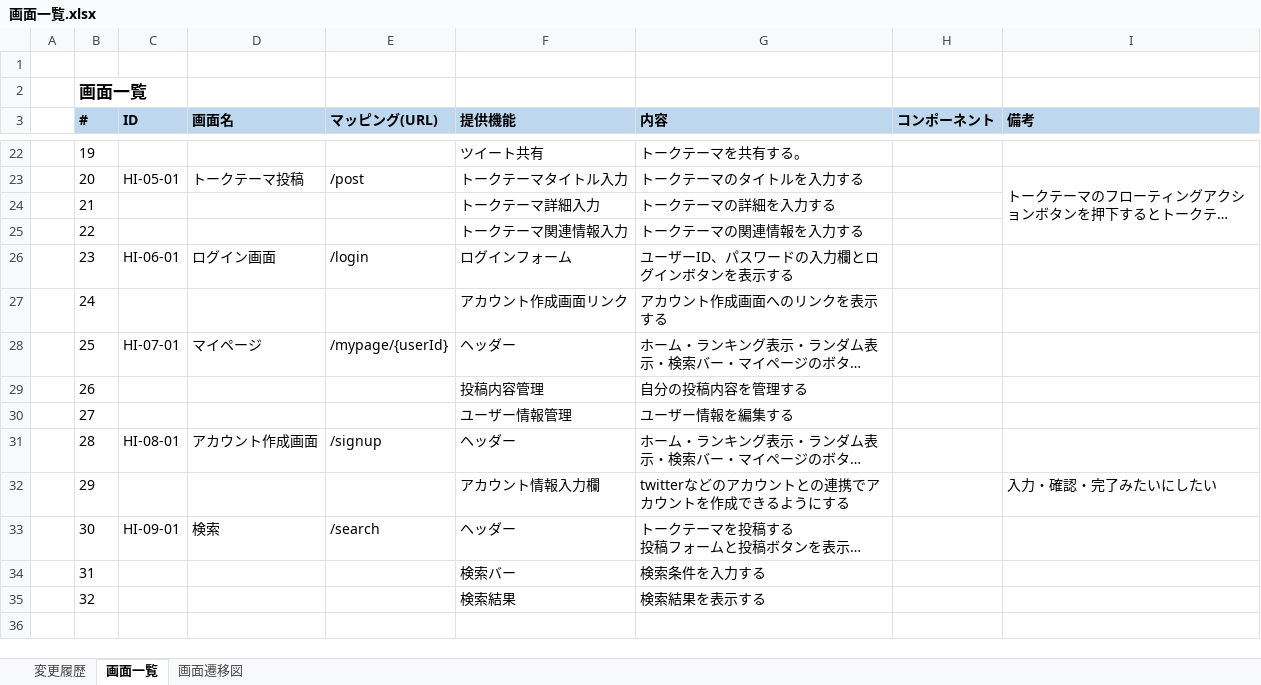
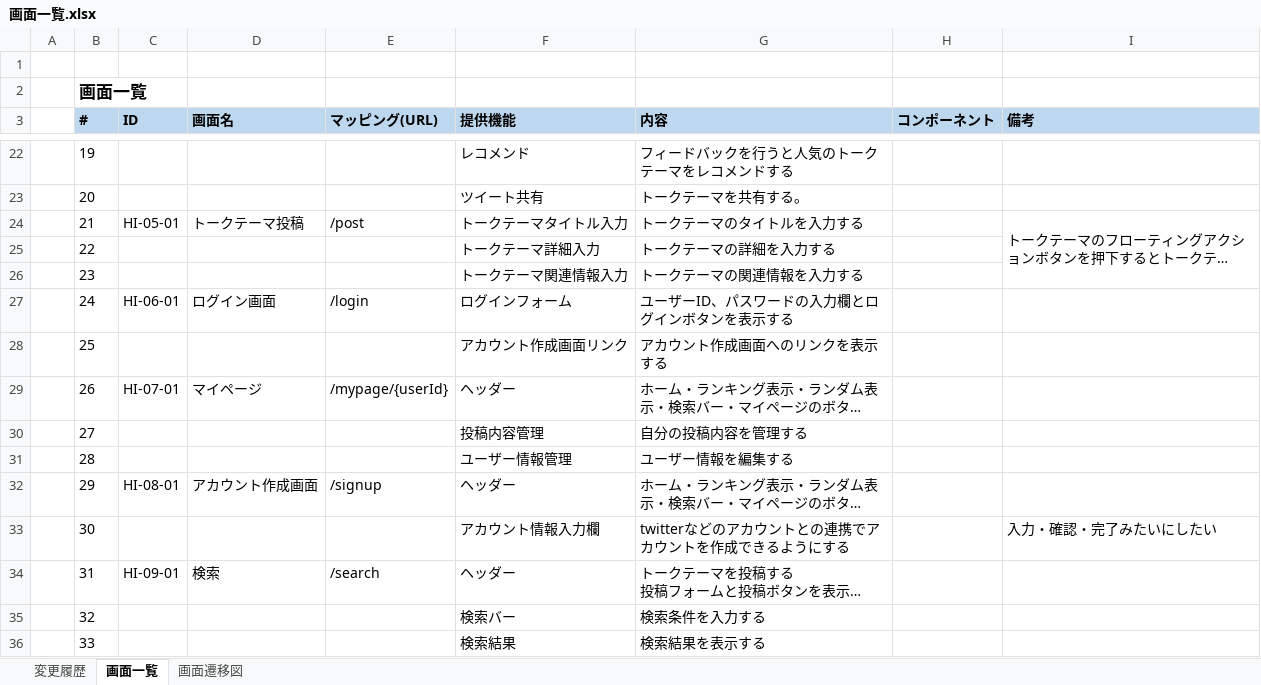
Before and after one commit to eternalhiima/documents, an Excel workbook: 20.開発/50.画面/10.画面一覧/画面一覧.xlsx, sheet 画面一覧, drawn as a sheet; only a part is shown, gaps mark what is left out; long unchanged cells end in …; values as stored, in another font and other column widths than the file's, no borders; removed rows and columns are numbered as before the commit, all else as after; the diff covers the shown part only; the diff names each change by its address in the sheet, - before the commit and + after, or states it on an @@ line.

Commit message:
[modify] 画面定義書の修正
・画面一覧.xlsx
・【eternal】画面定義書(トップ画面).xlsx
・【eternal】画面定義書(ランダム表示画面).xlsx

```diff
--- a/20.開発/50.画面/10.画面一覧/画面一覧.xlsx (sheet 画面一覧)
+++ b/20.開発/50.画面/10.画面一覧/画面一覧.xlsx (sheet 画面一覧)
-F22 (提供機能): ツイート共有
+F22 (提供機能): レコメンド
-G22 (内容): トークテーマを共有する。
+G22 (内容): フィードバックを行うと人気のトークテーマをレコメンドする
+row 23:  | 20 |  |  |  | ツイート共有 | トークテーマを共有する。
-B24 (#): 20
+B24 (#): 21
-row 24:  | 21 |  |  |  | トークテーマ詳細入力 | トークテーマの詳細を入力する
-F25 (提供機能): トークテーマ関連情報入力
+F25 (提供機能): トークテーマ詳細入力
-G25 (内容): トークテーマの関連情報を入力する
+G25 (内容): トークテーマの詳細を入力する
+row 26:  | 23 |  |  |  | トークテーマ関連情報入力 | トークテーマの関連情報を入力する
-B27 (#): 23
+B27 (#): 24
-B28 (#): 24
+B28 (#): 25
-B29 (#): 25
+B29 (#): 26
-B30 (#): 26
+B30 (#): 27
-B31 (#): 27
+B31 (#): 28
-B32 (#): 28
+B32 (#): 29
-B33 (#): 29
+B33 (#): 30
-B34 (#): 30
+B34 (#): 31
-row 34:  | 31 |  |  |  | 検索バー | 検索条件を入力する
-F35 (提供機能): 検索結果
+F35 (提供機能): 検索バー
-G35 (内容): 検索結果を表示する
+G35 (内容): 検索条件を入力する
+row 36:  | 33 |  |  |  | 検索結果 | 検索結果を表示する
```
Also changed, not shown: 3 added rows, 3 removed rows and 26 edited cells elsewhere in this sheet, sheet 変更履歴, formulas that keep their value, 2 other files.
